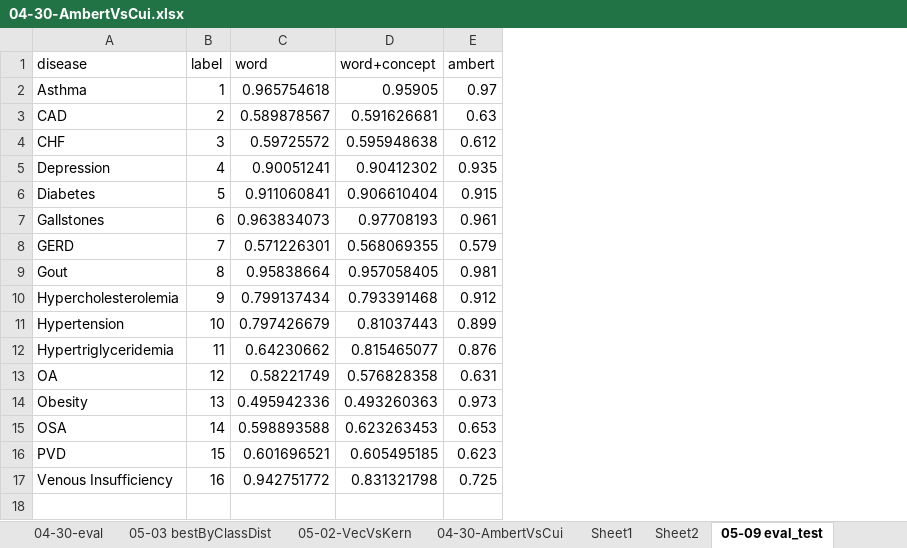
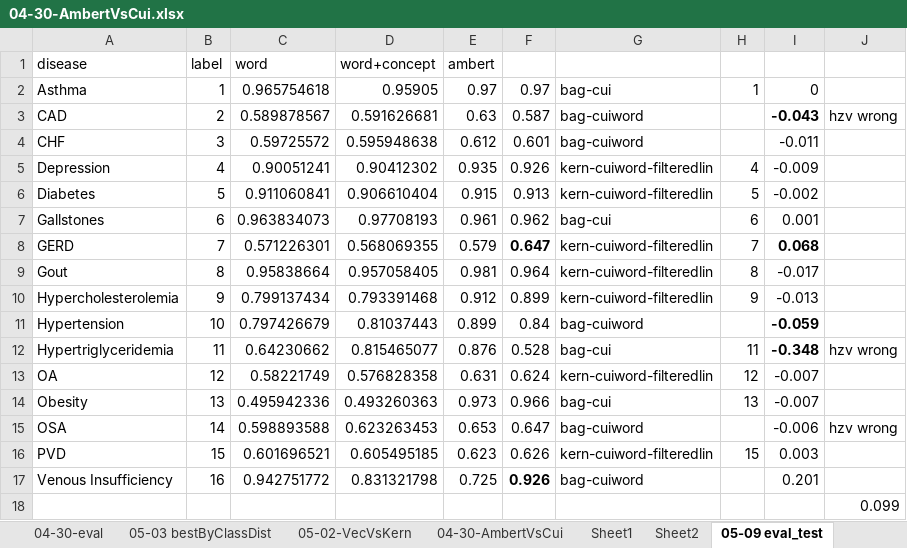
Before and after one commit to wenx999/ytex, an Excel workbook: workspace/i2b2.2008/data/04-30-AmbertVsCui.xlsx, sheet 05-09 eval_test, drawn as a sheet; values as stored, in another font and other column widths than the file's, no borders; charts and pictures not drawn; the diff names each change by its address in the sheet, - before the commit and + after, or states it on an @@ line.

```diff
--- a/workspace/i2b2.2008/data/04-30-AmbertVsCui.xlsx (sheet 05-09 eval_test)
+++ b/workspace/i2b2.2008/data/04-30-AmbertVsCui.xlsx (sheet 05-09 eval_test)
+column F, rows 2-17: 0.97 | 0.587 | 0.601 | 0.926 | 0.913 | 0.962 | 0.647 | 0.964 | 0.899 | 0.84 | 0.528 | 0.624 | 0.966 | 0.647 | 0.626 | 0.926
+column G, rows 2-17: bag-cui | bag-cuiword | bag-cuiword | kern-cuiword-filteredlin | kern-cuiword-filteredlin | bag-cui | kern-cuiword-filteredlin | kern-cuiword-filteredlin | kern-cuiword-filteredlin | bag-cuiword | bag-cui | kern-cuiword-filteredlin | bag-cui | bag-cuiword | kern-cuiword-filteredlin | bag-cuiword
+column H, rows 2-16: 1 |  |  | 4 | 5 | 6 | 7 | 8 | 9 |  | 11 | 12 | 13 |  | 15
+column I, rows 2-17: 0 | -0.043 | -0.011 | -0.009 | -0.002 | 0.001 | 0.068 | -0.017 | -0.013 | -0.059 | -0.348 | -0.007 | -0.007 | -0.006 | 0.003 | 0.201
+column J, rows 3-15: hzv wrong |  |  |  |  |  |  |  |  | hzv wrong |  |  | hzv wrong
+row 18:  |  |  |  |  |  |  |  |  | 0.099
```
Also changed, not shown: sheet 05-09 bestByExp, other sheet tabs, charts or pictures, 12 other files.
